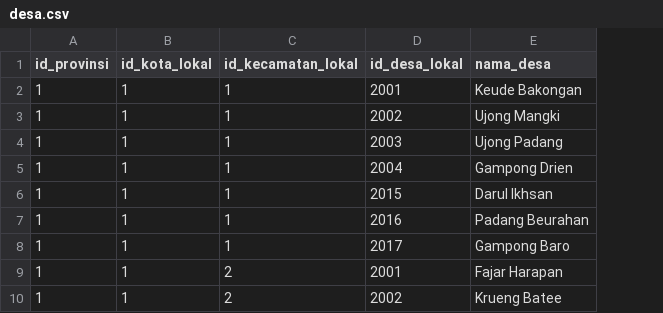
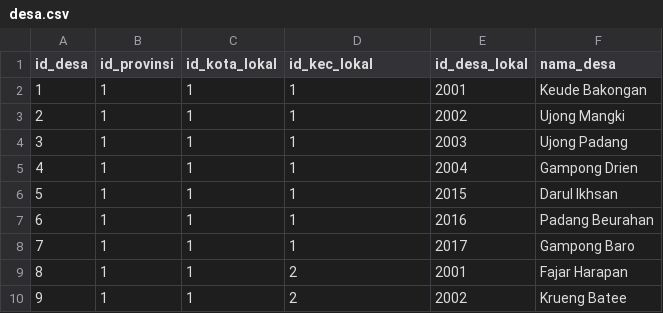
Before and after one commit to ikti-its/khanza, a CSV file: app/Features/Lokasi/Desa/desa.csv, drawn as a sheet; addresses are those after the commit; the diff names each change by its address in the sheet, - before the commit and + after, or states it on an @@ line.

Commit message:
Adjust Desa seed

```diff
--- a/app/Features/Lokasi/Desa/desa.csv
+++ b/app/Features/Lokasi/Desa/desa.csv
+column A (id_desa), rows 2-10: 1 | 2 | 3 | 4 | 5 | 6 | 7 | 8 | 9
-D1: id_kecamatan_lokal
+D1: id_kec_lokal
```
